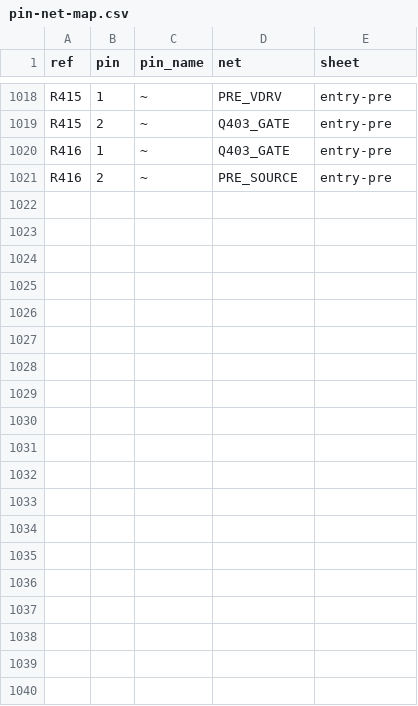
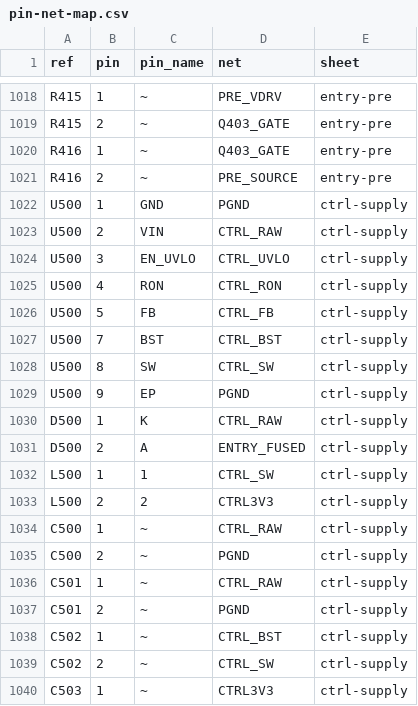
Before and after one commit to felixfelix-bot/cycle-without-chain, a CSV file: hardware/powerboard-reva/pin-net-map.csv, drawn as a sheet; only a part is shown, gaps mark what is left out; the diff covers the shown part only.

Commit message:
Add inhibited pack-side LM5164 CTRL3V3 circuit and native verification

```diff
--- a/hardware/powerboard-reva/pin-net-map.csv
+++ b/hardware/powerboard-reva/pin-net-map.csv
@@ -1021 +1021,20 @@ R416,1,~,Q403_GATE,entry-pre
 R416,2,~,PRE_SOURCE,entry-pre
+U500,1,GND,PGND,ctrl-supply
+U500,2,VIN,CTRL_RAW,ctrl-supply
+U500,3,EN_UVLO,CTRL_UVLO,ctrl-supply
+U500,4,RON,CTRL_RON,ctrl-supply
+U500,5,FB,CTRL_FB,ctrl-supply
+U500,7,BST,CTRL_BST,ctrl-supply
+U500,8,SW,CTRL_SW,ctrl-supply
+U500,9,EP,PGND,ctrl-supply
+D500,1,K,CTRL_RAW,ctrl-supply
+D500,2,A,ENTRY_FUSED,ctrl-supply
+L500,1,1,CTRL_SW,ctrl-supply
+L500,2,2,CTRL3V3,ctrl-supply
+C500,1,~,CTRL_RAW,ctrl-supply
+C500,2,~,PGND,ctrl-supply
+C501,1,~,CTRL_RAW,ctrl-supply
+C501,2,~,PGND,ctrl-supply
+C502,1,~,CTRL_BST,ctrl-supply
+C502,2,~,CTRL_SW,ctrl-supply
+C503,1,~,CTRL3V3,ctrl-supply
```
Also changed, not shown: 19 added rows elsewhere in this file, hardware/powerboard-reva/review-bom.csv, 55 other files.
